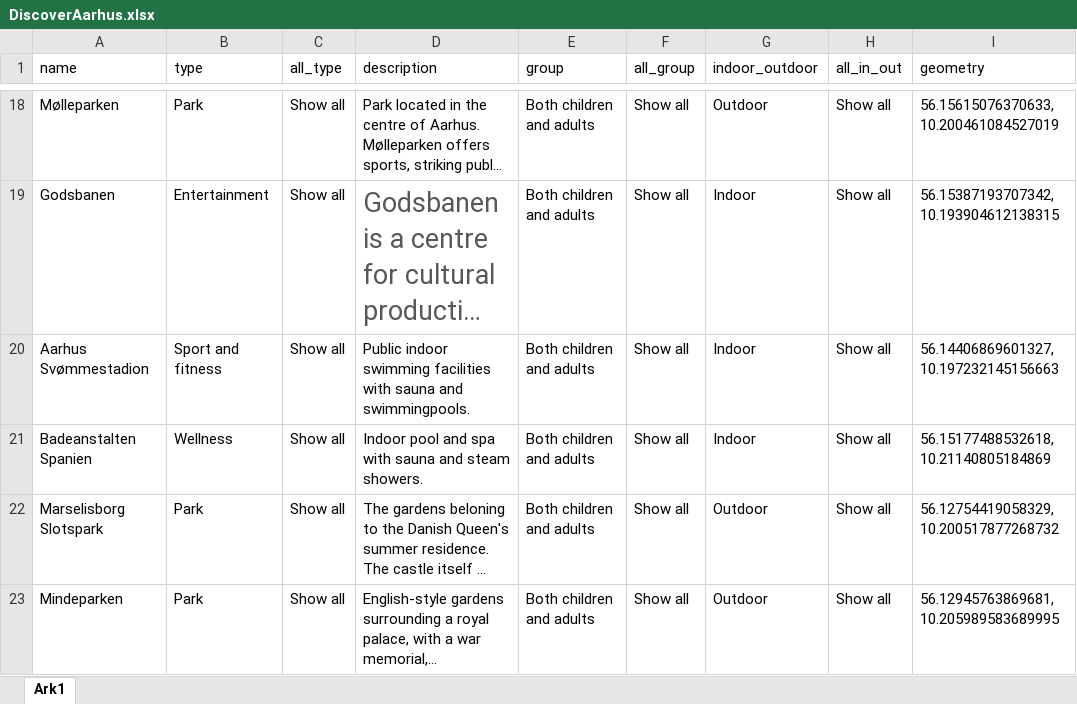
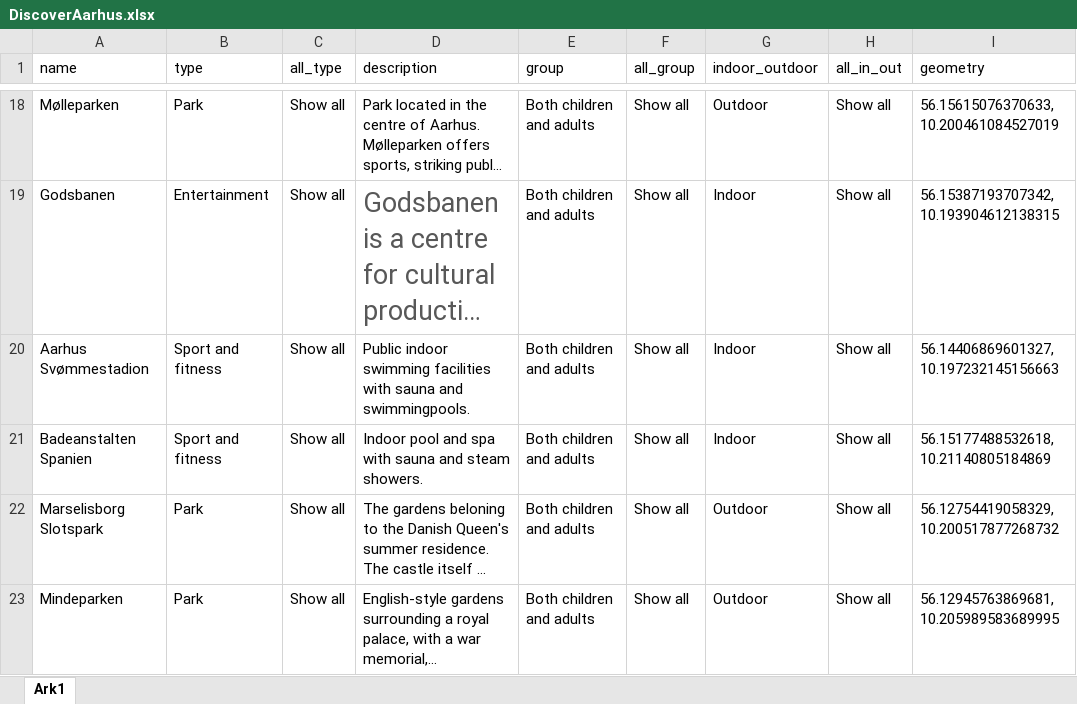
Before and after one commit to rikkeuldbaek/DiscoverAarhus, an Excel workbook: data/DiscoverAarhus.xlsx, sheet Ark1, drawn as a sheet; only a part is shown, gaps mark what is left out; long unchanged cells end in …; values as stored, in another font and other column widths than the file's, no borders; the diff names each change by its address in the sheet, - before the commit and + after, or states it on an @@ line.

Commit message:
fixed wellness

```diff
--- a/data/DiscoverAarhus.xlsx (sheet Ark1)
+++ b/data/DiscoverAarhus.xlsx (sheet Ark1)
-B21 (type): Wellness
+B21 (type): Sport and fitness
```
